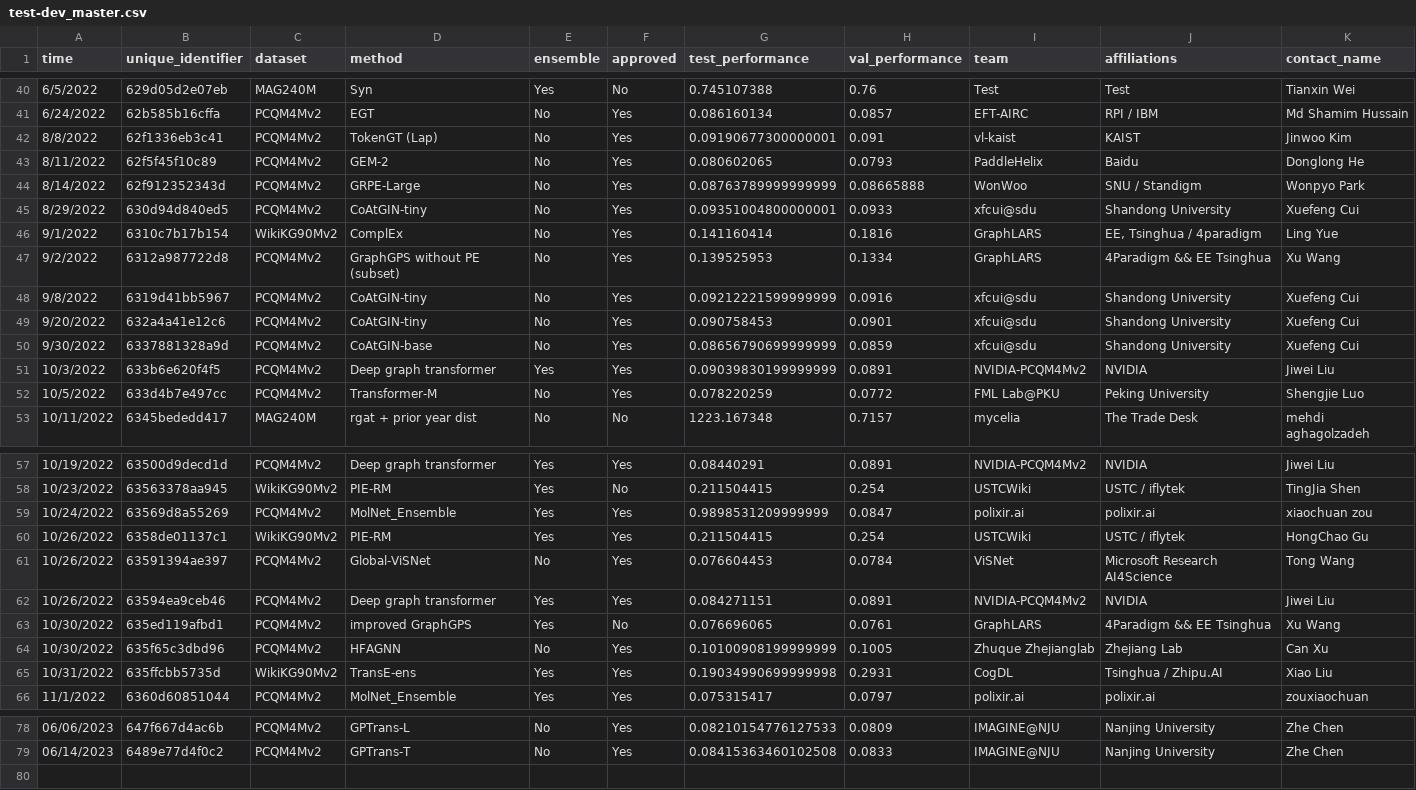
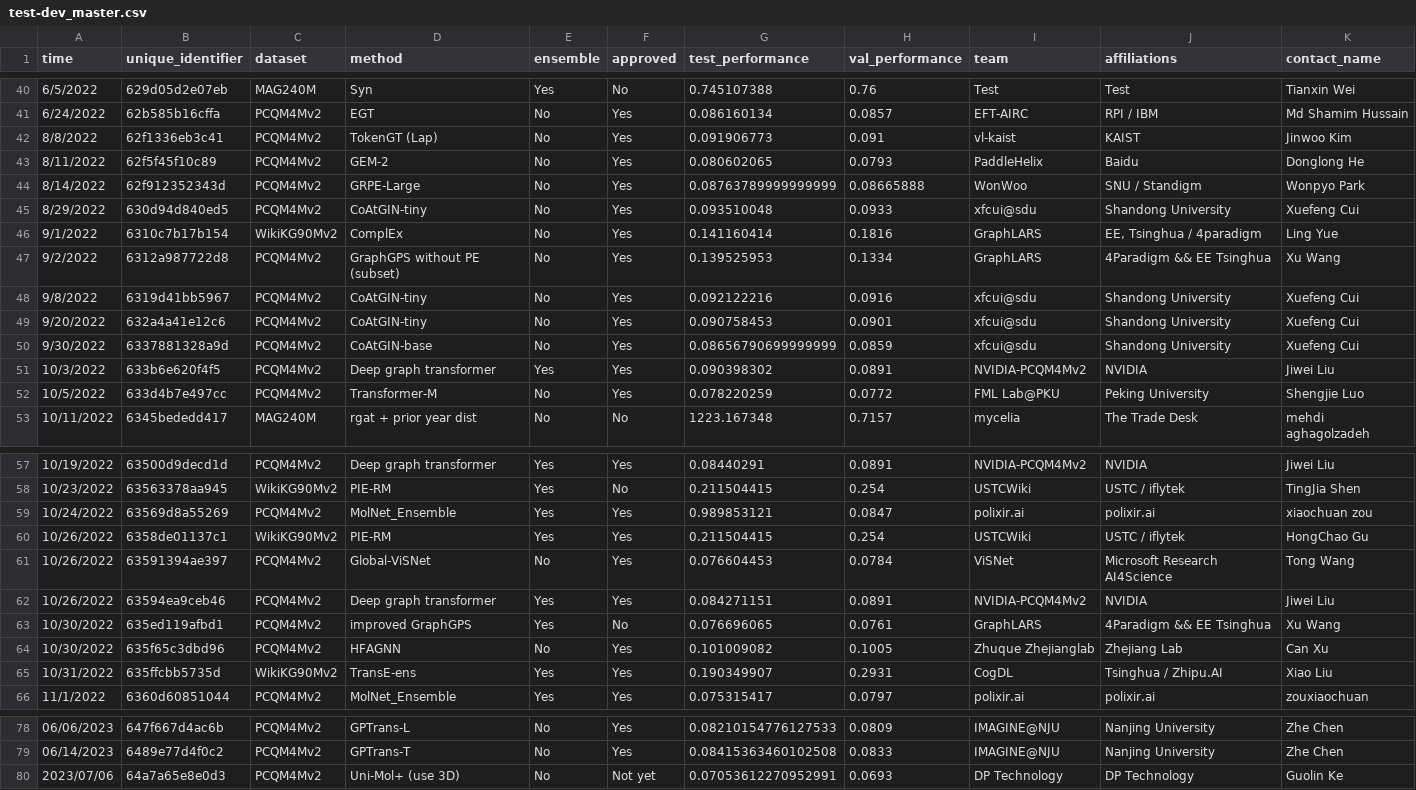
Before and after one commit to snap-stanford/ogb-web, a CSV file: test-dev_master.csv, drawn as a sheet; only a part is shown, gaps mark what is left out; rows hold the shown columns only; the diff covers the shown part only; the diff names each change by its address in the sheet, - before the commit and + after, or states it on an @@ line.

```diff
--- a/test-dev_master.csv
+++ b/test-dev_master.csv
-G42 (test_performance): 0.09190677300000001
+G42 (test_performance): 0.091906773
-G45 (test_performance): 0.09351004800000001
+G45 (test_performance): 0.093510048
-G48 (test_performance): 0.09212221599999999
+G48 (test_performance): 0.092122216
-G51 (test_performance): 0.09039830199999999
+G51 (test_performance): 0.090398302
-G59 (test_performance): 0.9898531209999999
+G59 (test_performance): 0.989853121
-G64 (test_performance): 0.10100908199999999
+G64 (test_performance): 0.101009082
-G65 (test_performance): 0.19034990699999998
+G65 (test_performance): 0.190349907
+row 80: 2023/07/06 | 64a7a65e8e0d3 | PCQM4Mv2 | Uni-Mol+ (use 3D) | No | Not yet | 0.07053612270952991 | 0.0693 | DP Technology | DP Technology | Guolin Ke
```
Also changed, not shown: 3 edited cells elsewhere in this file, test-dev_leaderboard.csv.
